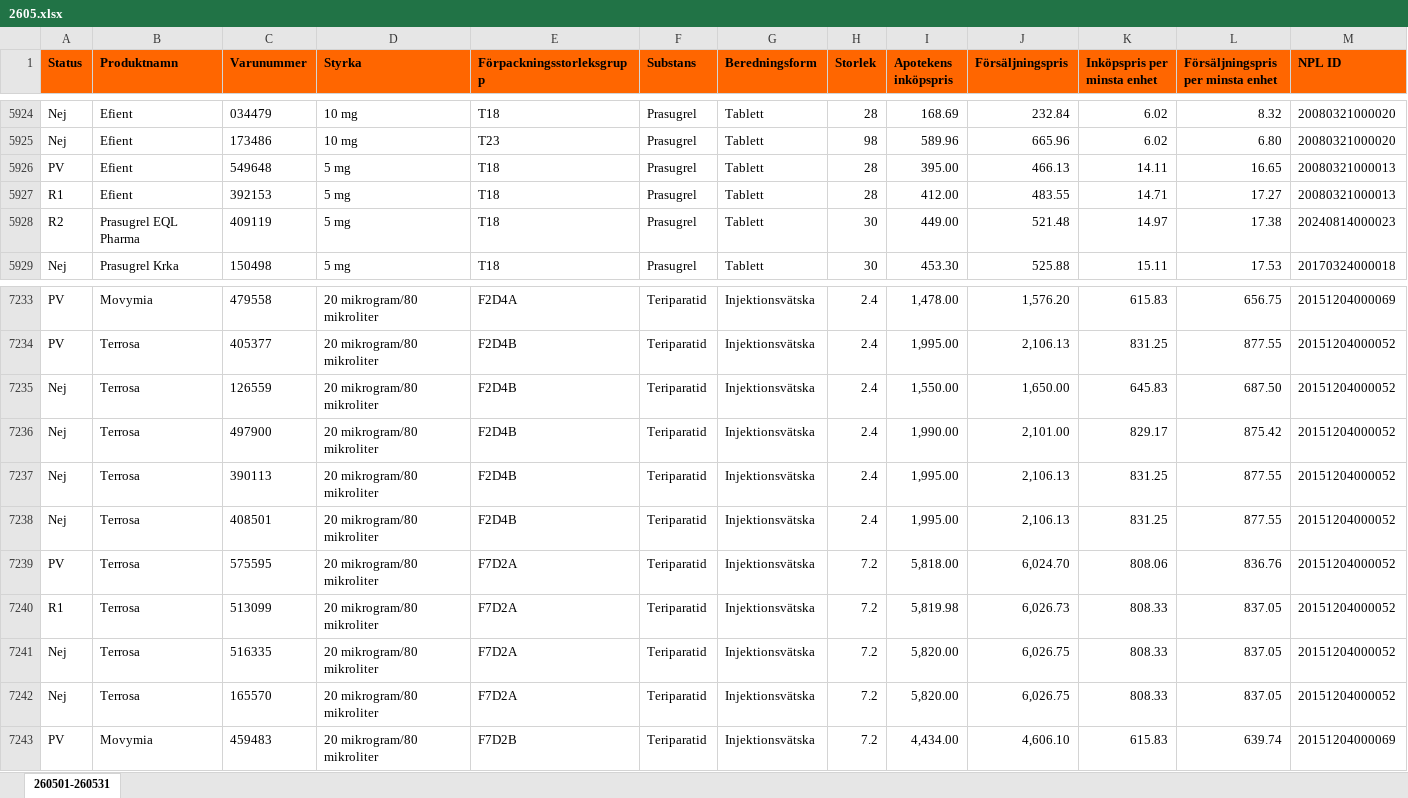
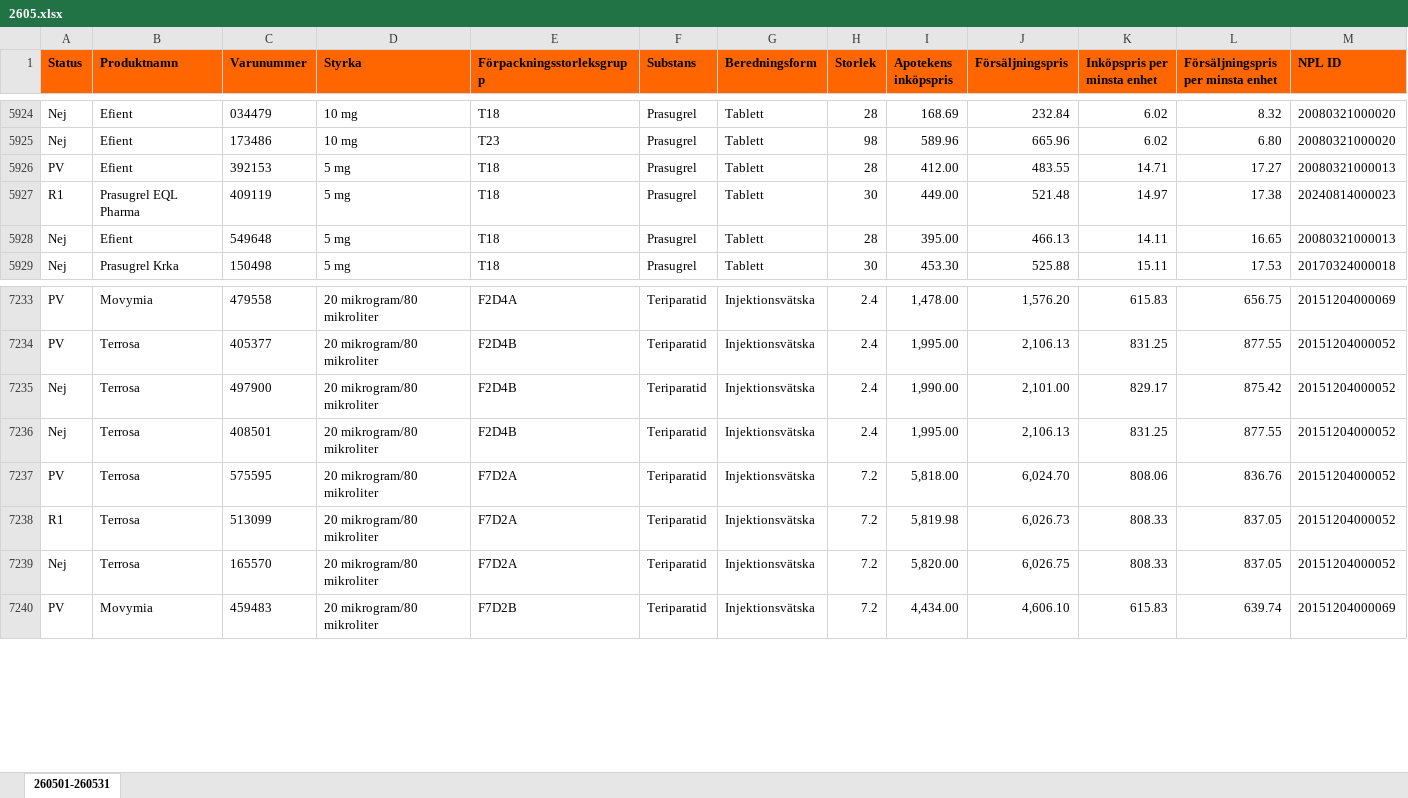
Before and after one commit to pontuscedrell/pillpris, an Excel workbook: data/2605.xlsx, sheet 260501-260531, drawn as a sheet; only a part is shown, gaps mark what is left out; values as stored, in another font and other column widths than the file's, no borders; conditional formats not drawn; removed rows and columns are numbered as before the commit, all else as after; rows hold the shown columns only; the diff names each change by its address in the sheet, - before the commit and + after, or states it on an @@ line.

Commit message:
Automated TLV data update: 2026-05-26T08:25:51Z

```diff
--- a/data/2605.xlsx (sheet 260501-260531)
+++ b/data/2605.xlsx (sheet 260501-260531)
-row 5926: PV | Efient | 549648 | 5 mg | T18 | Prasugrel | Tablett | 28 | 395.00 | 466.13 | 14.11 | 16.65 | 20080321000013
-A5926 (Status): R1
+A5926 (Status): PV
-A5927 (Status): R2
+A5927 (Status): R1
+row 5928: Nej | Efient | 549648 | 5 mg | T18 | Prasugrel | Tablett | 28 | 395.00 | 466.13 | 14.11 | 16.65 | 20080321000013
-row 7235: Nej | Terrosa | 126559 | 20 mikrogram/80 mikroliter | F2D4B | Teriparatid | Injektionsvätska | 2.4 | 1,550.00 | 1,650.00 | 645.83 | 687.50 | 20151204000052
-row 7237: Nej | Terrosa | 390113 | 20 mikrogram/80 mikroliter | F2D4B | Teriparatid | Injektionsvätska | 2.4 | 1,995.00 | 2,106.13 | 831.25 | 877.55 | 20151204000052
-row 7241: Nej | Terrosa | 516335 | 20 mikrogram/80 mikroliter | F7D2A | Teriparatid | Injektionsvätska | 7.2 | 5,820.00 | 6,026.75 | 808.33 | 837.05 | 20151204000052
```
Also changed, not shown: data/2606.xlsx, 4 other files.
